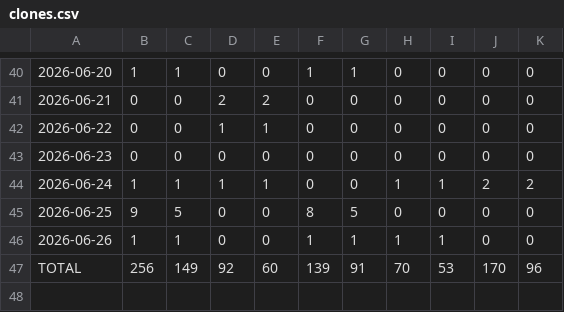
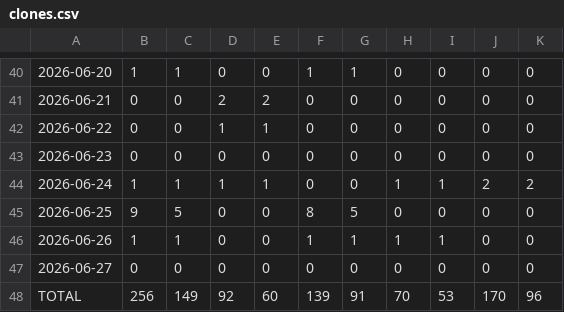
Before and after one commit to sowmyachintakindi/TrafficStats, a CSV file: traffic/clones.csv, drawn as a sheet; only a part is shown, gaps mark what is left out; the diff names each change by its address in the sheet, - before the commit and + after, or states it on an @@ line.

```diff
--- a/traffic/clones.csv
+++ b/traffic/clones.csv
+row 47: 2026-06-27 | 0 | 0 | 0 | 0 | 0 | 0 | 0 | 0 | 0 | 0
```
Also changed, not shown: traffic/views.csv, 3 other files.
